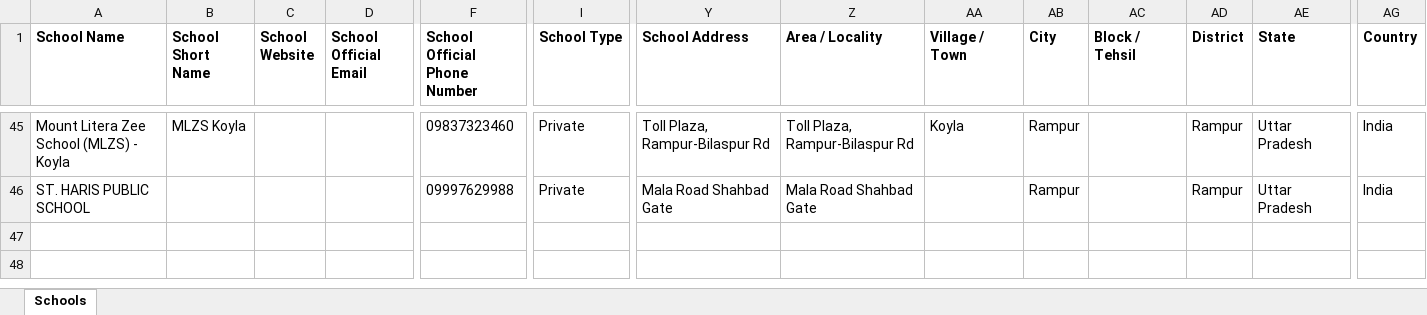
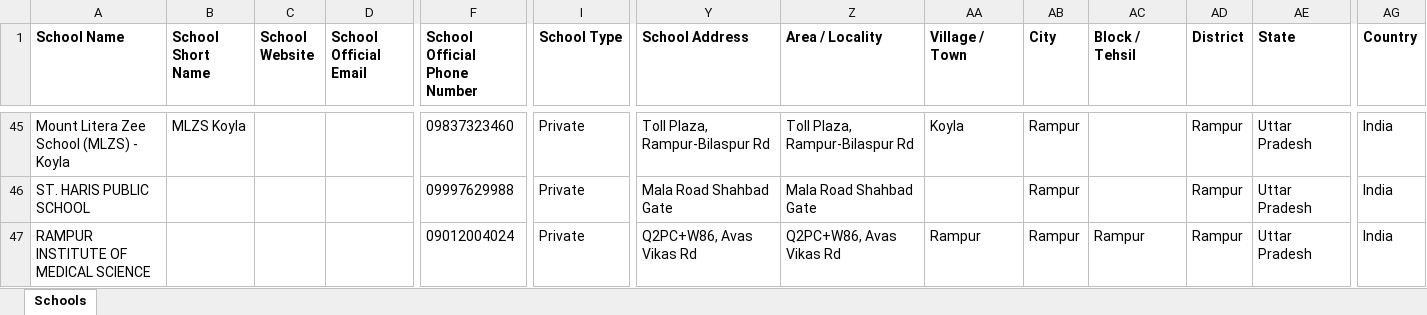
Before and after one commit to anandsagar6/School_Data_Scraper, an Excel workbook: Excel_Data/current_data.xlsx, sheet Schools, drawn as a sheet; only a part is shown, gaps mark what is left out; values as stored, in another font and other column widths than the file's, no borders; rows hold the shown columns only; the diff names each change by its address in the sheet, - before the commit and + after, or states it on an @@ line.

Commit message:
school data: school saved in Rampur (rank 10/10)

```diff
--- a/Excel_Data/current_data.xlsx (sheet Schools)
+++ b/Excel_Data/current_data.xlsx (sheet Schools)
+row 47: RAMPUR INSTITUTE OF MEDICAL SCIENCE |  |  |  | 09012004024 | Private | Q2PC+W86, Avas Vikas Rd | Q2PC+W86, Avas Vikas Rd | Rampur | Rampur | Rampur | Rampur | Uttar Pradesh | India
```
Also changed, not shown: Excel_Data/master_data.xlsx, Temp_Data/Uttar_Pradesh_Rampur_temporary_schools.xlsx, 1 other file.
